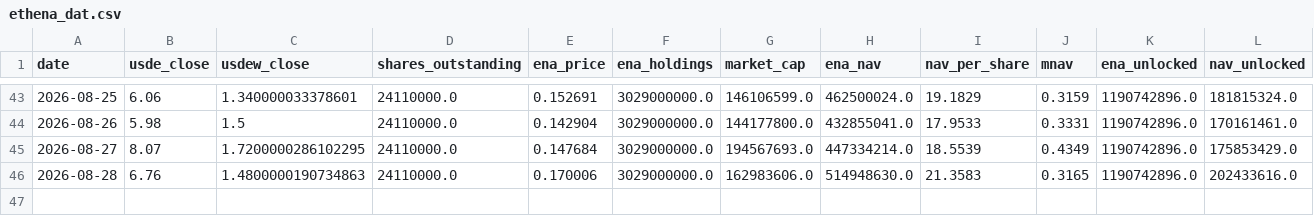
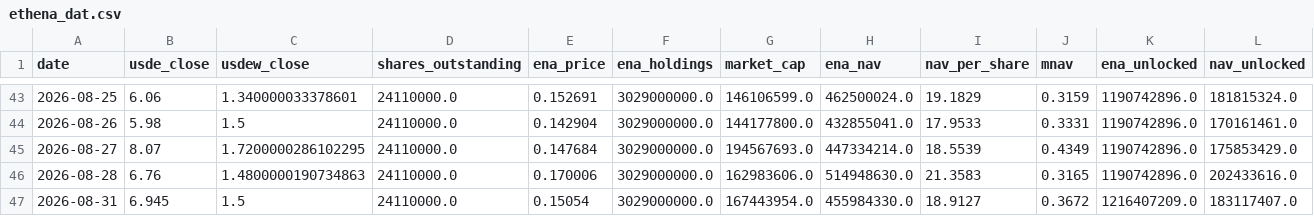
Before and after one commit to QorbQuant/EthenaDAT, a CSV file: output/ethena_dat.csv, drawn as a sheet; only a part is shown, gaps mark what is left out; rows hold the shown columns only; the diff names each change by its address in the sheet, - before the commit and + after, or states it on an @@ line.

```diff
--- a/output/ethena_dat.csv
+++ b/output/ethena_dat.csv
+row 47: 2026-08-31 | 6.945 | 1.5 | 24110000.0 | 0.15054 | 3029000000.0 | 167443954.0 | 455984330.0 | 18.9127 | 0.3672 | 1216407209.0 | 183117407.0
```
Also changed, not shown: 3 other files.
